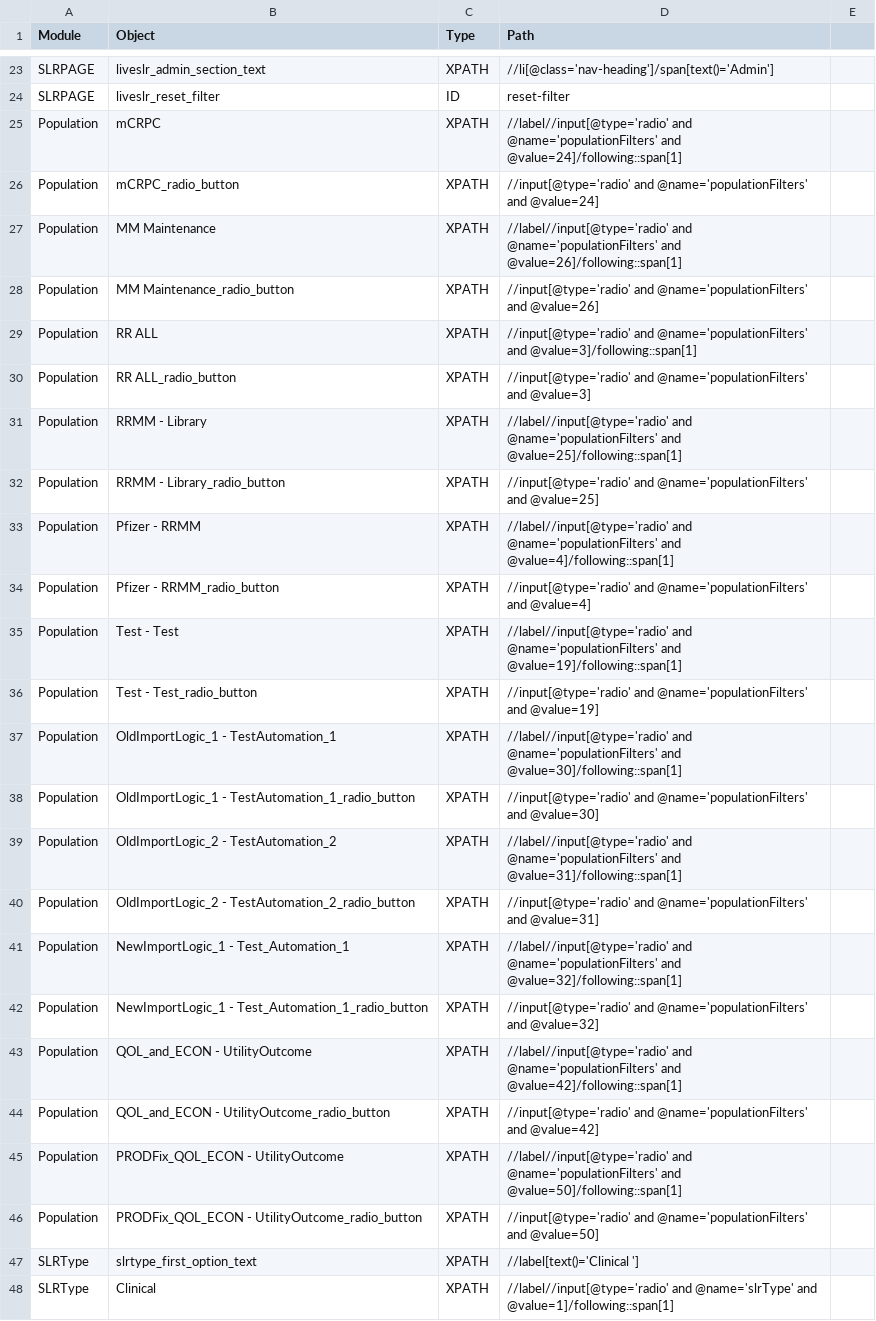
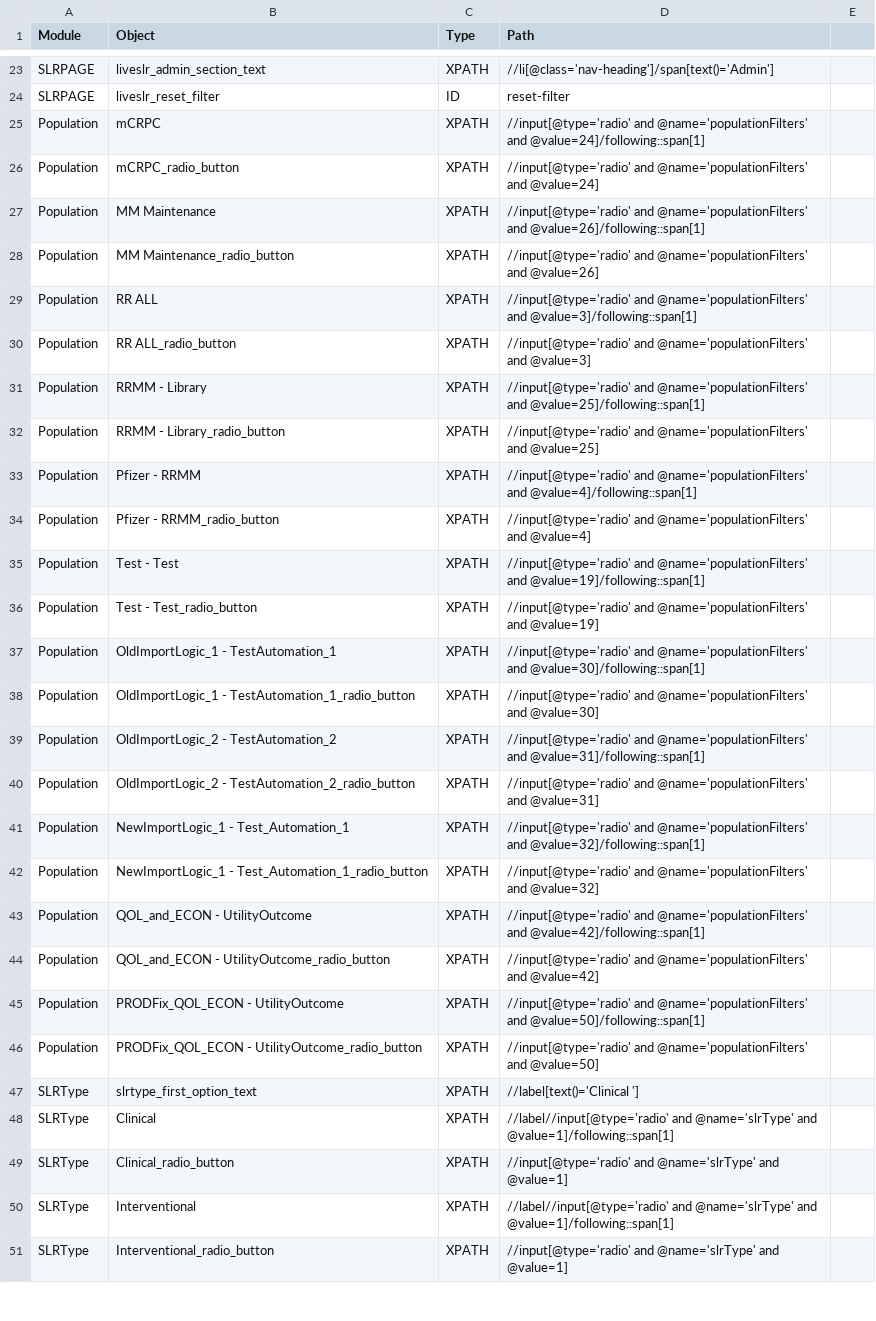
Before and after one commit to shilpasairam/shilpasairam, a CSV file: Configurations/OR_Staging.csv, drawn as a sheet; only a part is shown, gaps mark what is left out; the shorter side is filled out with more unchanged rows.

```diff
--- a/Configurations/OR_Staging.csv
+++ b/Configurations/OR_Staging.csv
@@ -24,5 +24,5 @@ SLRPAGE,liveslr_admin_section_text,XPATH,//li[@class='nav-heading']/span[text()=
 SLRPAGE,liveslr_reset_filter,ID,reset-filter,
-Population,mCRPC,XPATH,//label//input[@type='radio' and @name='populationFilters' and @value=24]/following::span[1],
+Population,mCRPC,XPATH,//input[@type='radio' and @name='populationFilters' and @value=24]/following::span[1],
 Population,mCRPC_radio_button,XPATH,//input[@type='radio' and @name='populationFilters' and @value=24],
-Population,MM Maintenance,XPATH,//label//input[@type='radio' and @name='populationFilters' and @value=26]/following::span[1],
+Population,MM Maintenance,XPATH,//input[@type='radio' and @name='populationFilters' and @value=26]/following::span[1],
 Population,MM Maintenance_radio_button,XPATH,//input[@type='radio' and @name='populationFilters' and @value=26],
@@ -30,17 +30,17 @@ Population,RR ALL,XPATH,//input[@type='radio' and @name='populationFilters' and
 Population,RR ALL_radio_button,XPATH,//input[@type='radio' and @name='populationFilters' and @value=3],
-Population,RRMM - Library,XPATH,//label//input[@type='radio' and @name='populationFilters' and @value=25]/following::span[1],
+Population,RRMM - Library,XPATH,//input[@type='radio' and @name='populationFilters' and @value=25]/following::span[1],
 Population,RRMM - Library_radio_button,XPATH,//input[@type='radio' and @name='populationFilters' and @value=25],
-Population,Pfizer - RRMM,XPATH,//label//input[@type='radio' and @name='populationFilters' and @value=4]/following::span[1],
+Population,Pfizer - RRMM,XPATH,//input[@type='radio' and @name='populationFilters' and @value=4]/following::span[1],
 Population,Pfizer - RRMM_radio_button,XPATH,//input[@type='radio' and @name='populationFilters' and @value=4],
-Population,Test - Test,XPATH,//label//input[@type='radio' and @name='populationFilters' and @value=19]/following::span[1],
+Population,Test - Test,XPATH,//input[@type='radio' and @name='populationFilters' and @value=19]/following::span[1],
 Population,Test - Test_radio_button,XPATH,//input[@type='radio' and @name='populationFilters' and @value=19],
-Population,OldImportLogic_1 - TestAutomation_1,XPATH,//label//input[@type='radio' and @name='populationFilters' and @value=30]/following::span[1],
+Population,OldImportLogic_1 - TestAutomation_1,XPATH,//input[@type='radio' and @name='populationFilters' and @value=30]/following::span[1],
 Population,OldImportLogic_1 - TestAutomation_1_radio_button,XPATH,//input[@type='radio' and @name='populationFilters' and @value=30],
-Population,OldImportLogic_2 - TestAutomation_2,XPATH,//label//input[@type='radio' and @name='populationFilters' and @value=31]/following::span[1],
+Population,OldImportLogic_2 - TestAutomation_2,XPATH,//input[@type='radio' and @name='populationFilters' and @value=31]/following::span[1],
 Population,OldImportLogic_2 - TestAutomation_2_radio_button,XPATH,//input[@type='radio' and @name='populationFilters' and @value=31],
-Population,NewImportLogic_1 - Test_Automation_1,XPATH,//label//input[@type='radio' and @name='populationFilters' and @value=32]/following::span[1],
+Population,NewImportLogic_1 - Test_Automation_1,XPATH,//input[@type='radio' and @name='populationFilters' and @value=32]/following::span[1],
 Population,NewImportLogic_1 - Test_Automation_1_radio_button,XPATH,//input[@type='radio' and @name='populationFilters' and @value=32],
-Population,QOL_and_ECON - UtilityOutcome,XPATH,//label//input[@type='radio' and @name='populationFilters' and @value=42]/following::span[1],
+Population,QOL_and_ECON - UtilityOutcome,XPATH,//input[@type='radio' and @name='populationFilters' and @value=42]/following::span[1],
 Population,QOL_and_ECON - UtilityOutcome_radio_button,XPATH,//input[@type='radio' and @name='populationFilters' and @value=42],
-Population,PRODFix_QOL_ECON - UtilityOutcome,XPATH,//label//input[@type='radio' and @name='populationFilters' and @value=50]/following::span[1],
+Population,PRODFix_QOL_ECON - UtilityOutcome,XPATH,//input[@type='radio' and @name='populationFilters' and @value=50]/following::span[1],
 Population,PRODFix_QOL_ECON - UtilityOutcome_radio_button,XPATH,//input[@type='radio' and @name='populationFilters' and @value=50],
```
Also changed, not shown: Configurations/OR.csv, Configurations/OR_PROD.csv, 1 other file.
